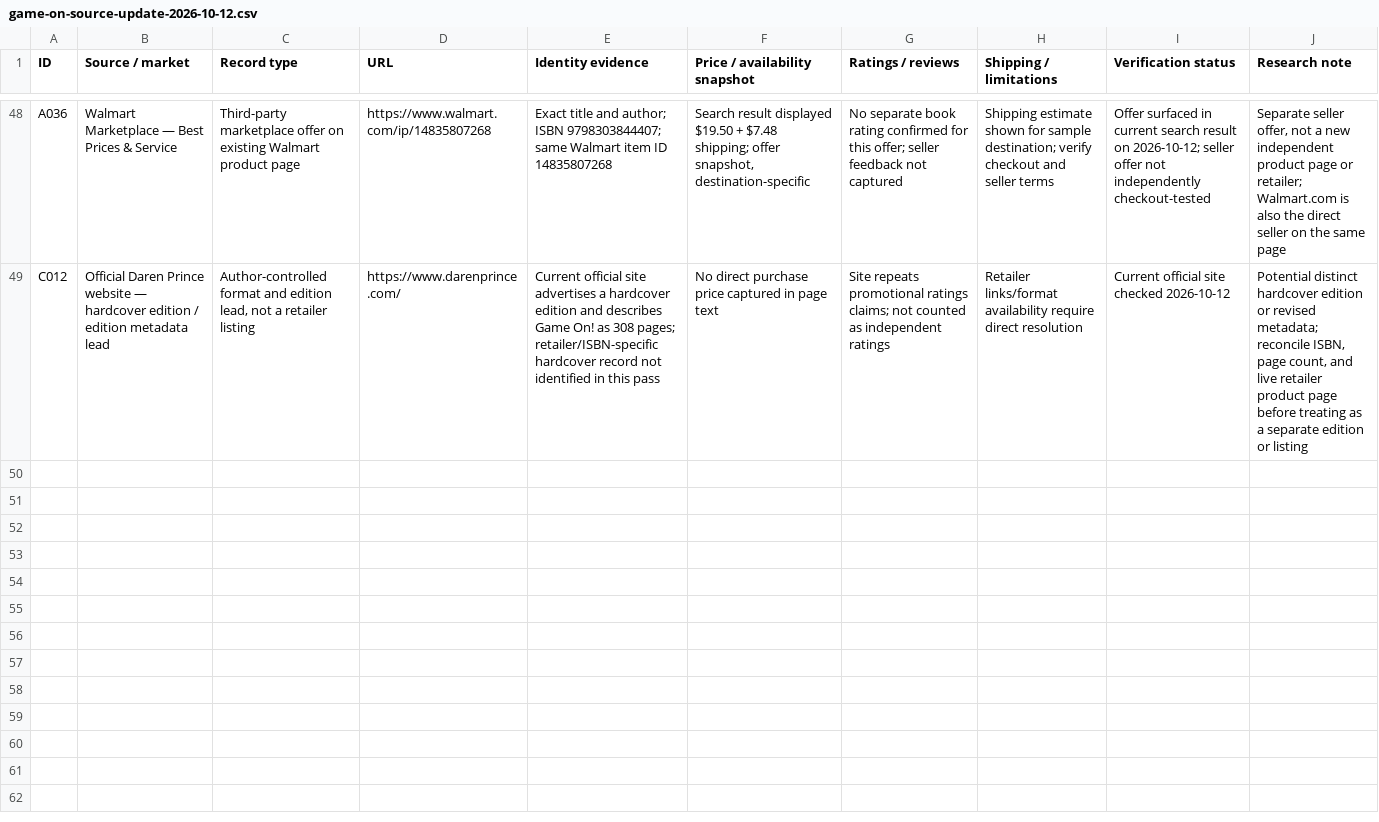
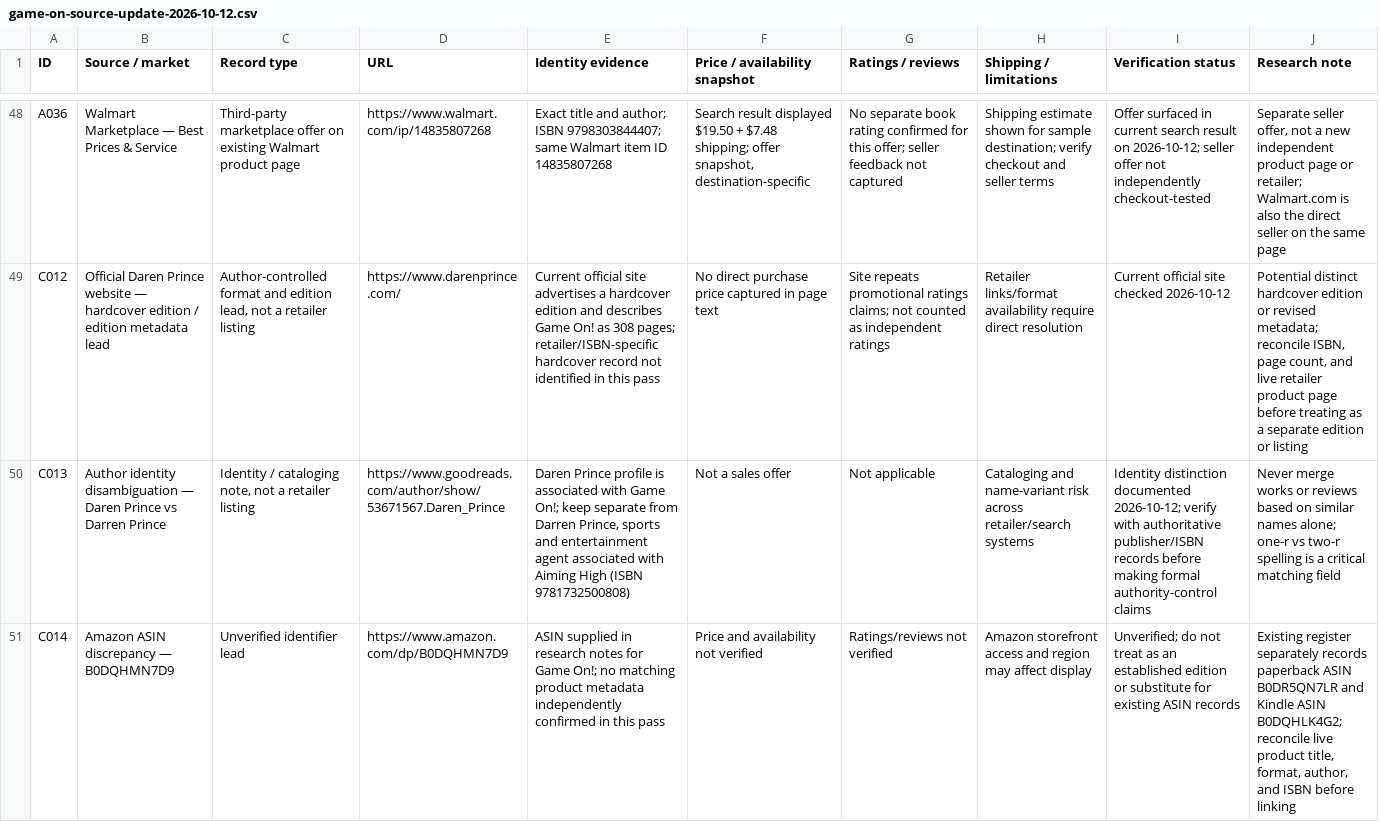
Before and after one commit to darenprince/darenprince-author, a CSV file: docs/research/game-on-source-update-2026-10-12.csv, drawn as a sheet; only a part is shown, gaps mark what is left out; the diff covers the shown part only; the diff names each change by its address in the sheet, - before the commit and + after, or states it on an @@ line.

Commit message:
Document author disambiguation and unverified catalog claims

```diff
--- a/docs/research/game-on-source-update-2026-10-12.csv
+++ b/docs/research/game-on-source-update-2026-10-12.csv
+row 50: C013 | Author identity disambiguation — Daren Prince vs Darren Prince | Identity / cataloging note, not a retailer listing | https://www.goodreads.com/author/show/53671567.Daren_Prince | Daren Prince profile is associated with Game On!; keep separate from Darren Prince, sports and entertainment agent associated with Aiming High (ISBN 9781732500808) | Not a sales offer | Not applicable | Cataloging and name-variant risk across retailer/search systems | Identity distinction documented 2026-10-12; verify with authoritative publisher/ISBN records before making formal authority-control claims | Never merge works or reviews based on similar names alone; one-r vs two-r spelling is a critical matching field
+row 51: C014 | Amazon ASIN discrepancy — B0DQHMN7D9 | Unverified identifier lead | https://www.amazon.com/dp/B0DQHMN7D9 | ASIN supplied in research notes for Game On!; no matching product metadata independently confirmed in this pass | Price and availability not verified | Ratings/reviews not verified | Amazon storefront access and region may affect display | Unverified; do not treat as an established edition or substitute for existing ASIN records | Existing register separately records paperback ASIN B0DR5QN7LR and Kindle ASIN B0DQHLK4G2; reconcile live product title, format, author, and ISBN before linking
```
Also changed, not shown: 2 added rows elsewhere in this file.
